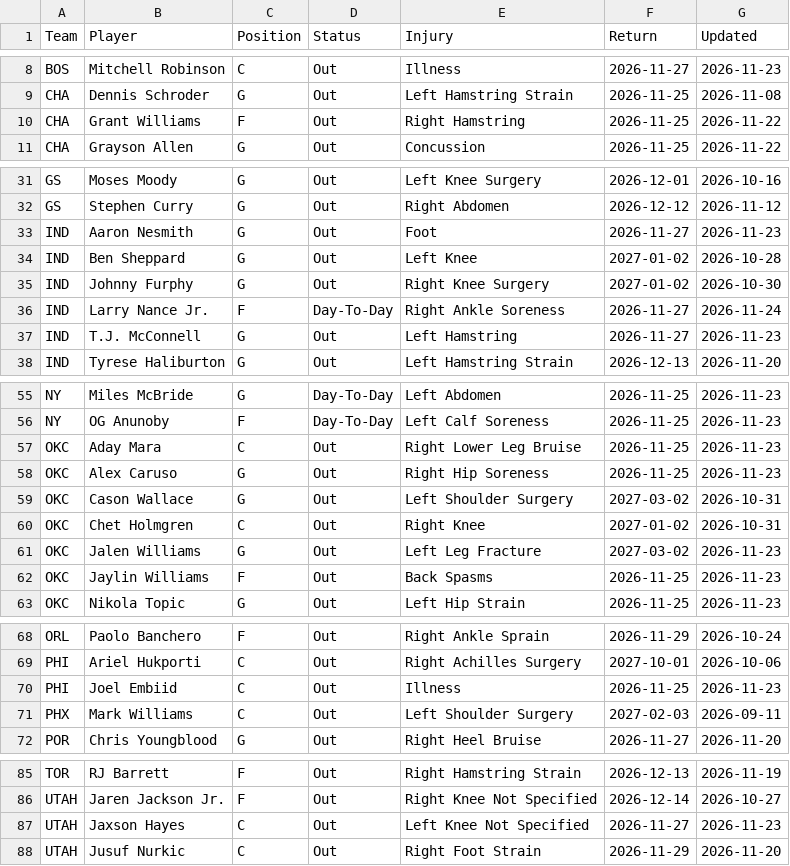
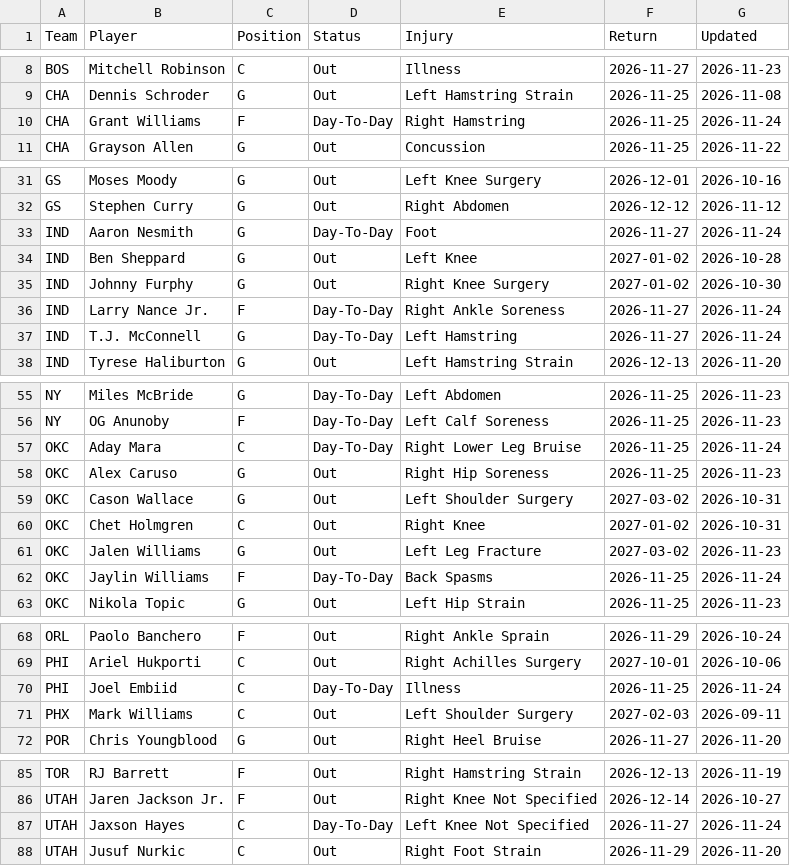
Before and after one commit to HitByOne/NBAData, a CSV file: site/data/nba_2027_injury_report.csv, drawn as a sheet; only a part is shown, gaps mark what is left out; the diff covers the shown part only.

```diff
--- a/site/data/nba_2027_injury_report.csv
+++ b/site/data/nba_2027_injury_report.csv
@@ -9,3 +9,3 @@ BOS,Mitchell Robinson,C,Out,Illness,2026-11-27,2026-11-23
 CHA,Dennis Schroder,G,Out,Left Hamstring Strain,2026-11-25,2026-11-08
-CHA,Grant Williams,F,Out,Right Hamstring,2026-11-25,2026-11-22
+CHA,Grant Williams,F,Day-To-Day,Right Hamstring,2026-11-25,2026-11-24
 CHA,Grayson Allen,G,Out,Concussion,2026-11-25,2026-11-22
@@ -32,3 +32,3 @@ GS,Moses Moody,G,Out,Left Knee Surgery,2026-12-01,2026-10-16
 GS,Stephen Curry,G,Out,Right Abdomen,2026-12-12,2026-11-12
-IND,Aaron Nesmith,G,Out,Foot,2026-11-27,2026-11-23
+IND,Aaron Nesmith,G,Day-To-Day,Foot,2026-11-27,2026-11-24
 IND,Ben Sheppard,G,Out,Left Knee,2027-01-02,2026-10-28
@@ -36,3 +36,3 @@ IND,Johnny Furphy,G,Out,Right Knee Surgery,2027-01-02,2026-10-30
 IND,Larry Nance Jr.,F,Day-To-Day,Right Ankle Soreness,2026-11-27,2026-11-24
-IND,T.J. McConnell,G,Out,Left Hamstring,2026-11-27,2026-11-23
+IND,T.J. McConnell,G,Day-To-Day,Left Hamstring,2026-11-27,2026-11-24
 IND,Tyrese Haliburton,G,Out,Left Hamstring Strain,2026-12-13,2026-11-20
@@ -56,3 +56,3 @@ NY,Miles McBride,G,Day-To-Day,Left Abdomen,2026-11-25,2026-11-23
 NY,OG Anunoby,F,Day-To-Day,Left Calf Soreness,2026-11-25,2026-11-23
-OKC,Aday Mara,C,Out,Right Lower Leg Bruise,2026-11-25,2026-11-23
+OKC,Aday Mara,C,Day-To-Day,Right Lower Leg Bruise,2026-11-25,2026-11-24
 OKC,Alex Caruso,G,Out,Right Hip Soreness,2026-11-25,2026-11-23
@@ -61,3 +61,3 @@ OKC,Chet Holmgren,C,Out,Right Knee,2027-01-02,2026-10-31
 OKC,Jalen Williams,G,Out,Left Leg Fracture,2027-03-02,2026-11-23
-OKC,Jaylin Williams,F,Out,Back Spasms,2026-11-25,2026-11-23
+OKC,Jaylin Williams,F,Day-To-Day,Back Spasms,2026-11-25,2026-11-24
 OKC,Nikola Topic,G,Out,Left Hip Strain,2026-11-25,2026-11-23
@@ -69,3 +69,3 @@ ORL,Paolo Banchero,F,Out,Right Ankle Sprain,2026-11-29,2026-10-24
 PHI,Ariel Hukporti,C,Out,Right Achilles Surgery,2027-10-01,2026-10-06
-PHI,Joel Embiid,C,Out,Illness,2026-11-25,2026-11-23
+PHI,Joel Embiid,C,Day-To-Day,Illness,2026-11-25,2026-11-24
 PHX,Mark Williams,C,Out,Left Shoulder Surgery,2027-02-03,2026-09-11
@@ -86,3 +86,3 @@ TOR,RJ Barrett,F,Out,Right Hamstring Strain,2026-12-13,2026-11-19
 UTAH,Jaren Jackson Jr.,F,Out,Right Knee Not Specified,2026-12-14,2026-10-27
-UTAH,Jaxson Hayes,C,Out,Left Knee Not Specified,2026-11-27,2026-11-23
+UTAH,Jaxson Hayes,C,Day-To-Day,Left Knee Not Specified,2026-11-27,2026-11-24
 UTAH,Jusuf Nurkic,C,Out,Right Foot Strain,2026-11-29,2026-11-20
```
Also changed, not shown: 2 edited cells elsewhere in this file, site/data/nba_2027_upcoming_matchups.csv.
